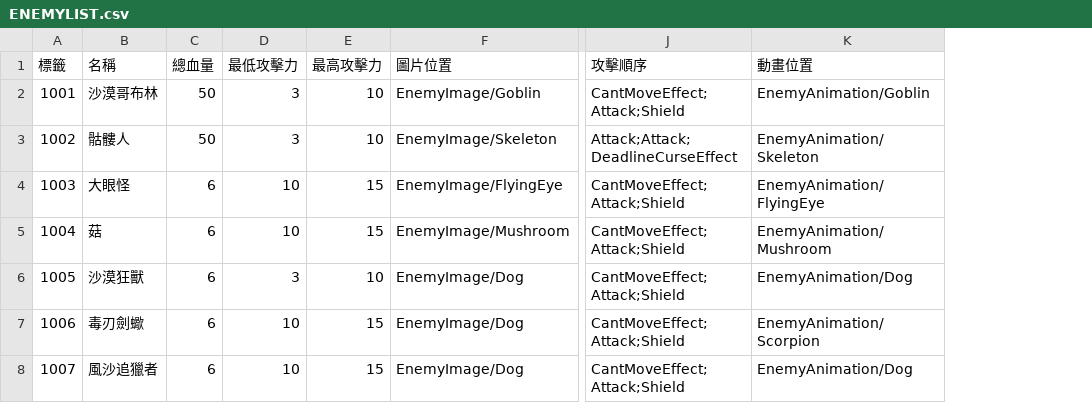
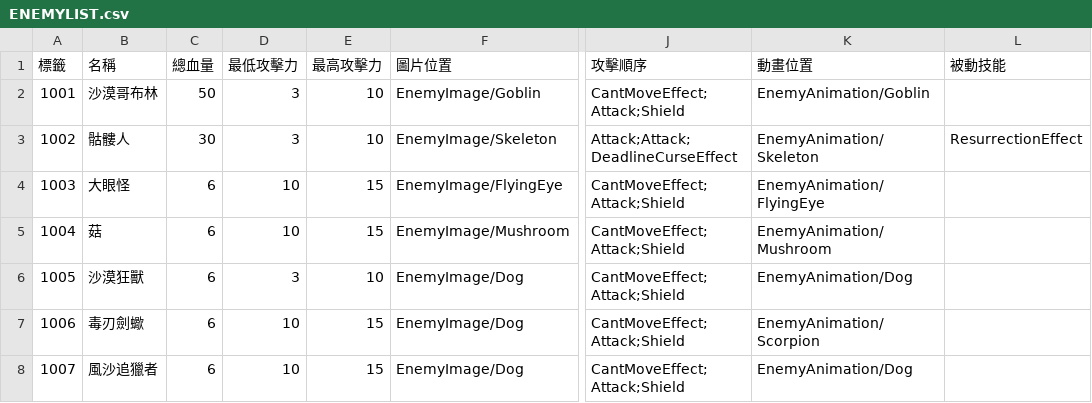
Before and after one commit to yucheng0210/Card, a CSV file: Assets/StreamingAssets/ENEMYLIST.csv, drawn as a sheet; only a part is shown, gaps mark what is left out; the diff names each change by its address in the sheet, - before the commit and + after, or states it on an @@ line.

```diff
--- a/Assets/StreamingAssets/ENEMYLIST.csv
+++ b/Assets/StreamingAssets/ENEMYLIST.csv
+column L (被動技能), row 3: ResurrectionEffect
-C3 (總血量): 50
+C3 (總血量): 30
```
Also changed, not shown: 13 other files.
